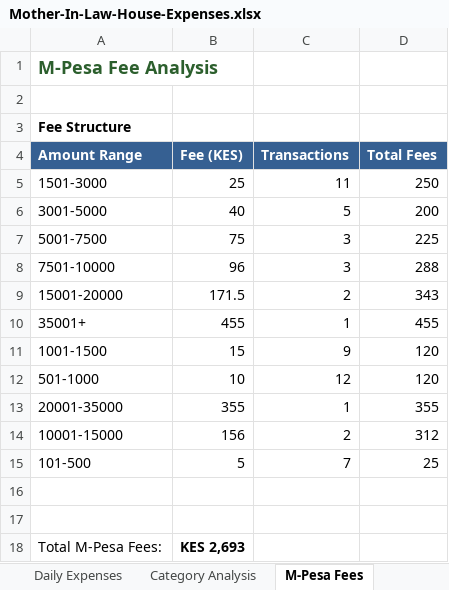
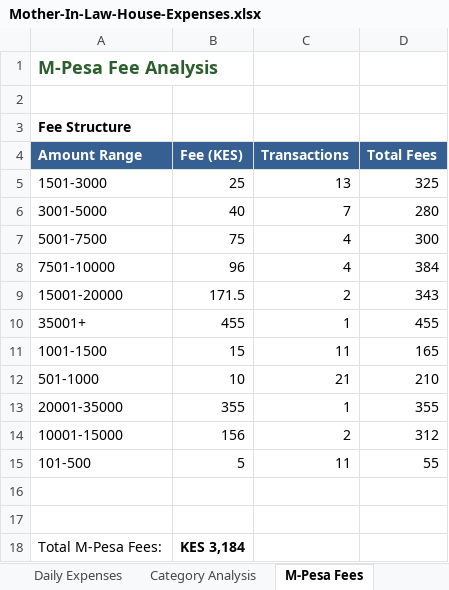
Before and after one commit to lemaiyan/personal, an Excel workbook: mum-in-law-house/Mother-In-Law-House-Expenses.xlsx, sheet M-Pesa Fees, drawn as a sheet; values as stored, in another font and other column widths than the file's, no borders; the diff names each change by its address in the sheet, - before the commit and + after, or states it on an @@ line.

```diff
--- a/mum-in-law-house/Mother-In-Law-House-Expenses.xlsx (sheet M-Pesa Fees)
+++ b/mum-in-law-house/Mother-In-Law-House-Expenses.xlsx (sheet M-Pesa Fees)
-C5 (Transactions): 11
+C5 (Transactions): 13
-D5 (Total Fees): 250
+D5 (Total Fees): 325
-C6 (Transactions): 5
+C6 (Transactions): 7
-D6 (Total Fees): 200
+D6 (Total Fees): 280
-C7:C8 (Transactions): 3
+C7:C8 (Transactions): 4
-D7 (Total Fees): 225
+D7 (Total Fees): 300
-D8 (Total Fees): 288
+D8 (Total Fees): 384
-C11 (Transactions): 9
+C11 (Transactions): 11
-D11 (Total Fees): 120
+D11 (Total Fees): 165
-C12 (Transactions): 12
+C12 (Transactions): 21
-D12 (Total Fees): 120
+D12 (Total Fees): 210
-C15 (Transactions): 7
+C15 (Transactions): 11
-D15 (Total Fees): 25
+D15 (Total Fees): 55
-B18 (Fee (KES)): KES 2,693
+B18 (Fee (KES)): KES 3,184
```
Also changed, not shown: sheet Daily Expenses, sheet Home Summary, sheet Unpaid Labor, 7 other files.
